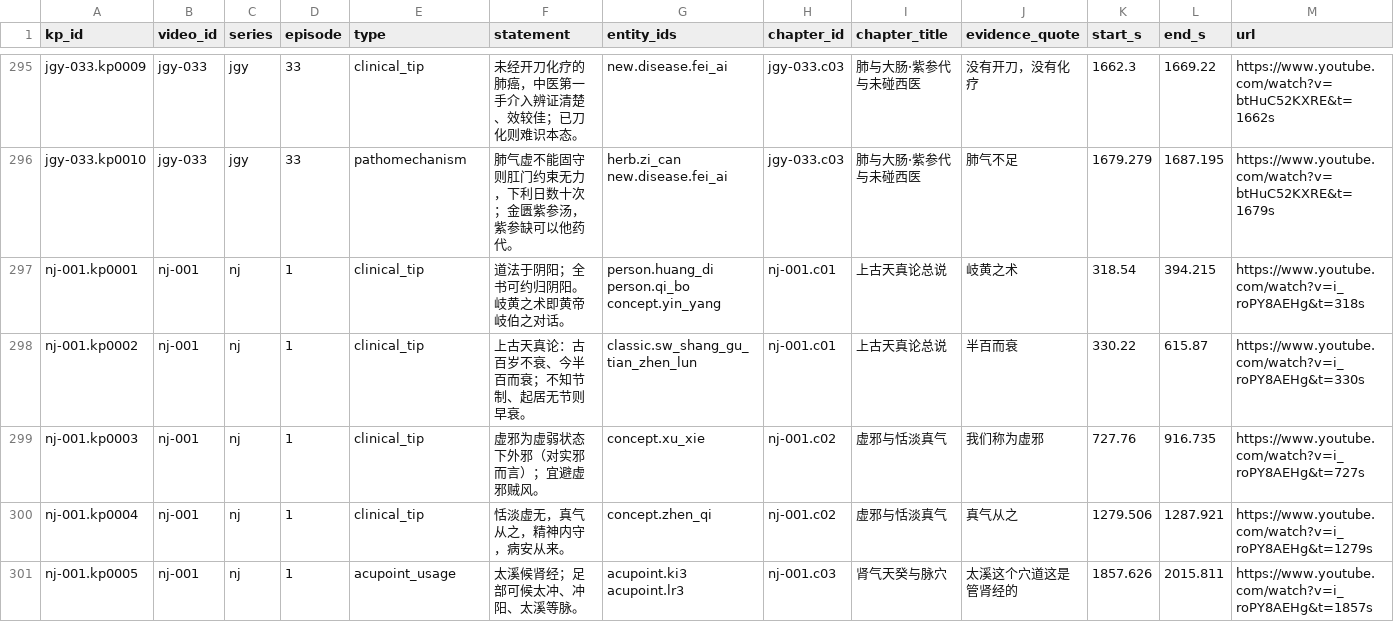
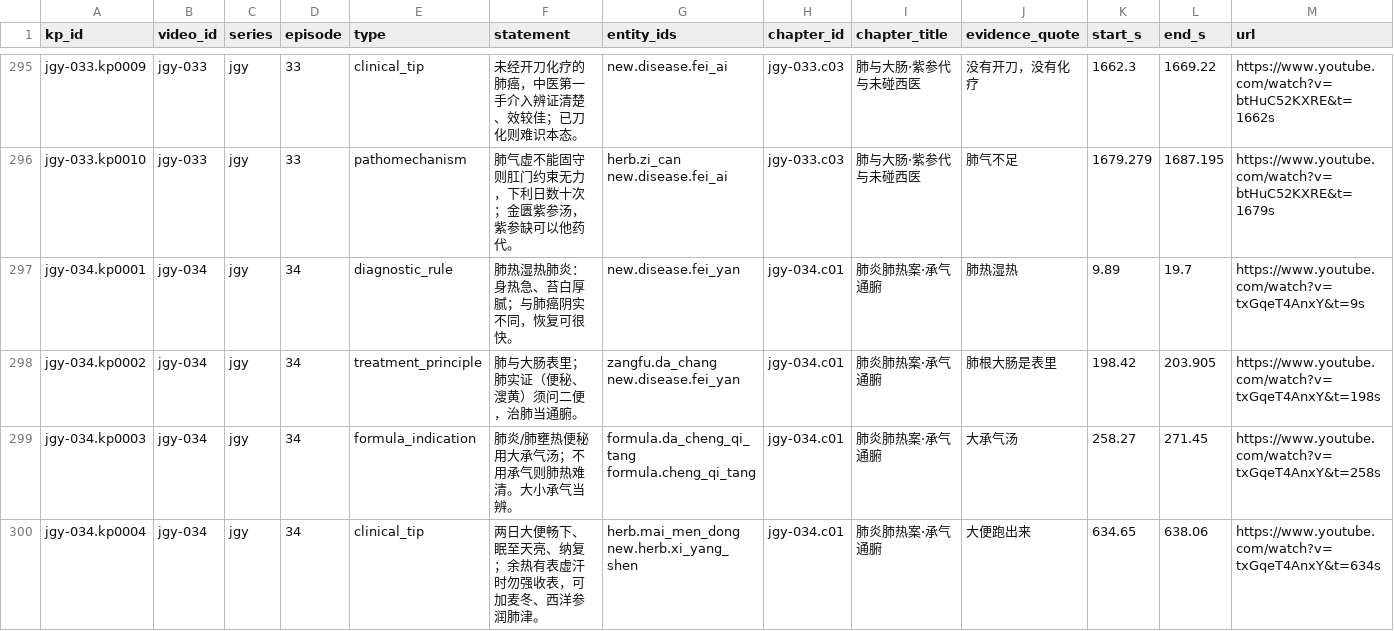
Before and after one commit to China-li-bai/tcm-video-kb, a CSV file: data/knowledge/_index/knowledge_points.csv, drawn as a sheet; only a part is shown, gaps mark what is left out; the shorter side is filled out with more unchanged rows; rows hold the shown columns only; the diff covers the shown part only; the diff names each change by its address in the sheet, - before the commit and + after, or states it on an @@ line.

Commit message:
knowledge: jgy-034 医案肺炎 (2 ch, 8 kp)

```diff
--- a/data/knowledge/_index/knowledge_points.csv
+++ b/data/knowledge/_index/knowledge_points.csv
+row 297: jgy-034.kp0001 | jgy-034 | jgy | 34 | diagnostic_rule | 肺热湿热肺炎：身热急、苔白厚腻；与肺癌阴实不同，恢复可很快。 | new.disease.fei_yan | jgy-034.c01 | 肺炎肺热案·承气通腑 | 肺热湿热 | 9.89 | 19.7 | https://www.youtube.com/watch?v=txGqeT4AnxY&t=9s
+row 298: jgy-034.kp0002 | jgy-034 | jgy | 34 | treatment_principle | 肺与大肠表里；肺实证（便秘、溲黄）须问二便，治肺当通腑。 | zangfu.da_chang new.disease.fei_yan | jgy-034.c01 | 肺炎肺热案·承气通腑 | 肺根大肠是表里 | 198.42 | 203.905 | https://www.youtube.com/watch?v=txGqeT4AnxY&t=198s
+row 299: jgy-034.kp0003 | jgy-034 | jgy | 34 | formula_indication | 肺炎/肺壅热便秘用大承气汤；不用承气则肺热难清。大小承气当辨。 | formula.da_cheng_qi_tang formula.cheng_qi_tang | jgy-034.c01 | 肺炎肺热案·承气通腑 | 大承气汤 | 258.27 | 271.45 | https://www.youtube.com/watch?v=txGqeT4AnxY&t=258s
+row 300: jgy-034.kp0004 | jgy-034 | jgy | 34 | clinical_tip | 两日大便畅下、眠至天亮、纳复；余热有表虚汗时勿强收表，可加麦冬、西洋参润肺津。 | herb.mai_men_dong new.herb.xi_yang_shen | jgy-034.c01 | 肺炎肺热案·承气通腑 | 大便跑出来 | 634.65 | 638.06 | https://www.youtube.com/watch?v=txGqeT4AnxY&t=634s
```
Also changed, not shown: 4 added rows elsewhere in this file, data/knowledge/_index/chapters.csv, data/knowledge/_index/entities.csv, 7 other files.
